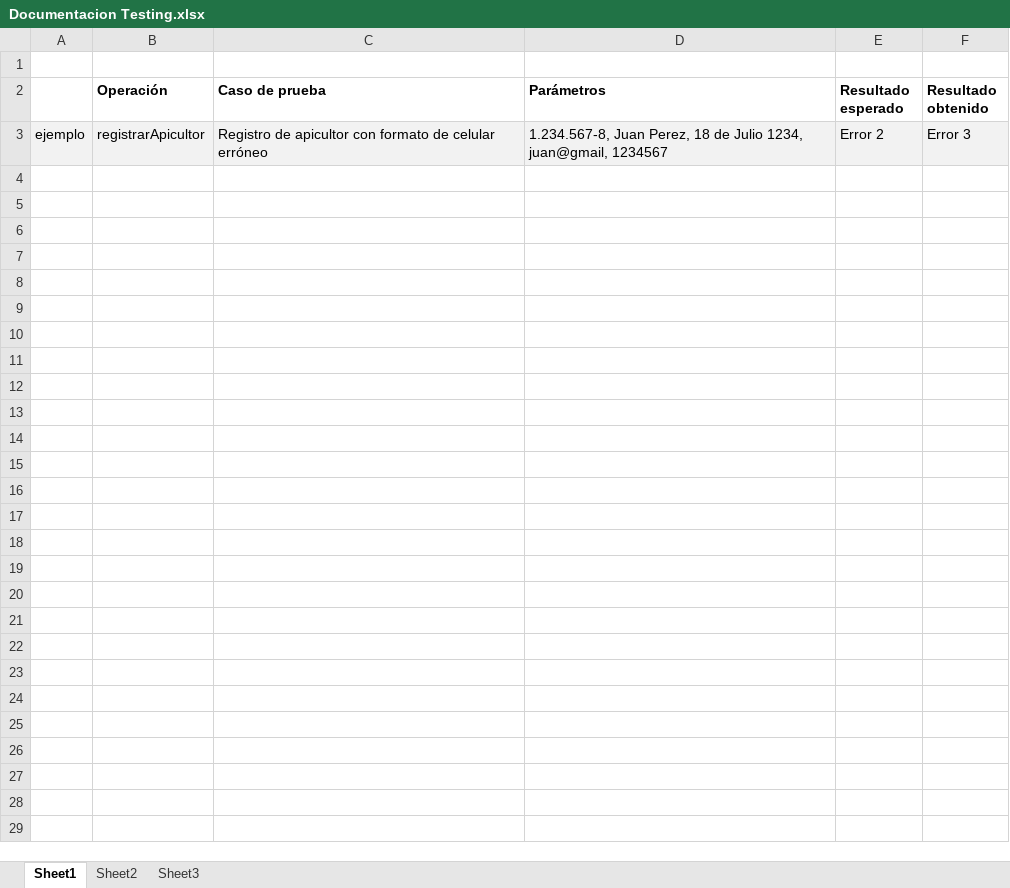
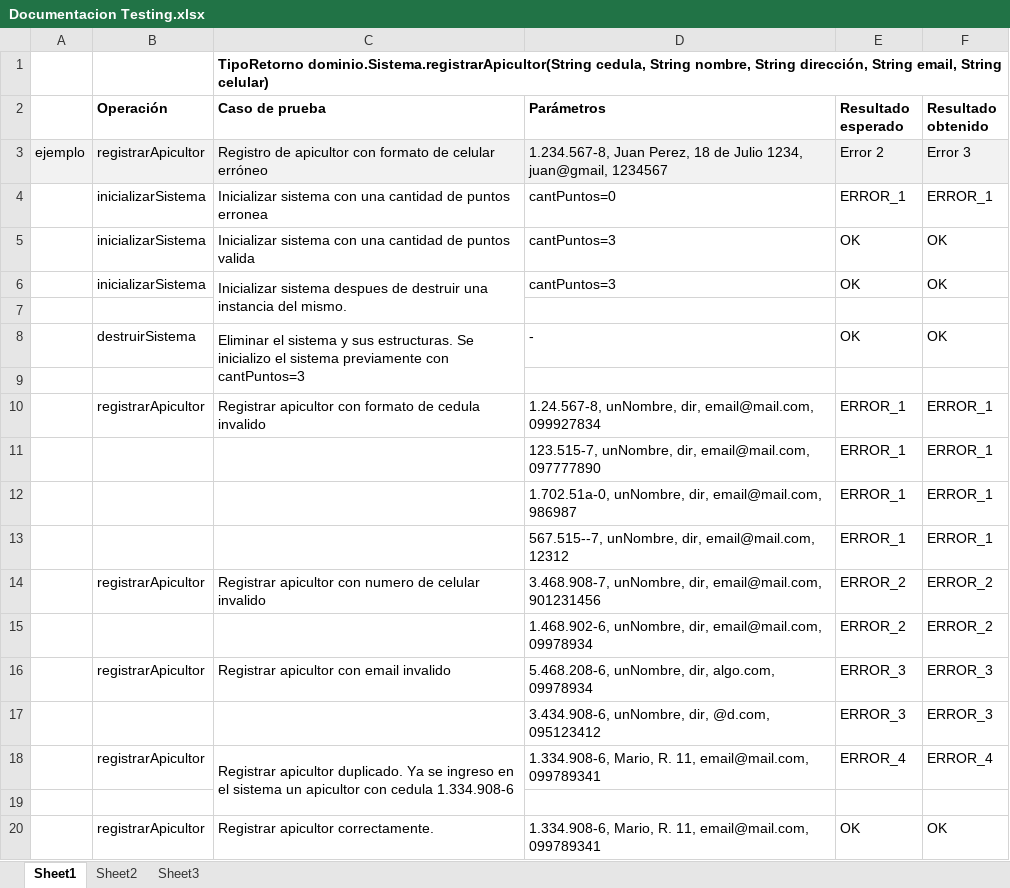
Before and after one commit to RomiValladares/ObligatorioAlgoritmos2, an Excel workbook: Documentacion/Documentacion Testing.xlsx, sheet Sheet1, drawn as a sheet; values as stored, in another font and other column widths than the file's, no borders; charts and pictures not drawn; the diff names each change by its address in the sheet, - before the commit and + after, or states it on an @@ line.

Commit message:
Documentacion Testing - registrarApicultor

```diff
--- a/Documentacion/Documentacion Testing.xlsx (sheet Sheet1)
+++ b/Documentacion/Documentacion Testing.xlsx (sheet Sheet1)
-C1 (Caso de prueba): (empty)
+C1 (Caso de prueba): TipoRetorno dominio.Sistema.registrarApicultor(String cedula, String nombre, String dirección, String email, String celular)
+row 4:  | inicializarSistema | Inicializar sistema con una cantidad de puntos erronea | cantPuntos=0 | ERROR_1 | ERROR_1
+row 5:  | inicializarSistema | Inicializar sistema con una cantidad de puntos valida | cantPuntos=3 | OK | OK
+row 6:  | inicializarSistema | Inicializar sistema despues de destruir una instancia del mismo. | cantPuntos=3 | OK | OK
+row 7: (empty)
+row 8:  | destruirSistema | Eliminar el sistema y sus estructuras. Se inicializo el sistema previamente con cantPuntos=3 | - | OK | OK
+row 9: (empty)
+row 10:  | registrarApicultor | Registrar apicultor con formato de cedula invalido | 1.24.567-8, unNombre, dir, email@mail.com, 099927834 | ERROR_1 | ERROR_1
+row 11:  |  |  | 123.515-7, unNombre, dir, email@mail.com, 097777890 | ERROR_1 | ERROR_1
+row 12:  |  |  | 1.702.51a-0, unNombre, dir, email@mail.com, 986987 | ERROR_1 | ERROR_1
+row 13:  |  |  | 567.515--7, unNombre, dir, email@mail.com, 12312 | ERROR_1 | ERROR_1
+row 14:  | registrarApicultor | Registrar apicultor con numero de celular invalido | 3.468.908-7, unNombre, dir, email@mail.com, 901231456 | ERROR_2 | ERROR_2
+row 15:  |  |  | 1.468.902-6, unNombre, dir, email@mail.com, 09978934 | ERROR_2 | ERROR_2
+row 16:  | registrarApicultor | Registrar apicultor con email invalido | 5.468.208-6, unNombre, dir, algo.com, 09978934 | ERROR_3 | ERROR_3
+row 17:  |  |  | 3.434.908-6, unNombre, dir, @d.com, 095123412 | ERROR_3 | ERROR_3
+row 18:  | registrarApicultor | Registrar apicultor duplicado. Ya se ingreso en el sistema un apicultor con cedula 1.334.908-6 | 1.334.908-6, Mario, R. 11, email@mail.com, 099789341 | ERROR_4 | ERROR_4
+row 19: (empty)
+row 20:  | registrarApicultor | Registrar apicultor correctamente. | 1.334.908-6, Mario, R. 11, email@mail.com, 099789341 | OK | OK
```
Also changed, not shown: charts or pictures.
